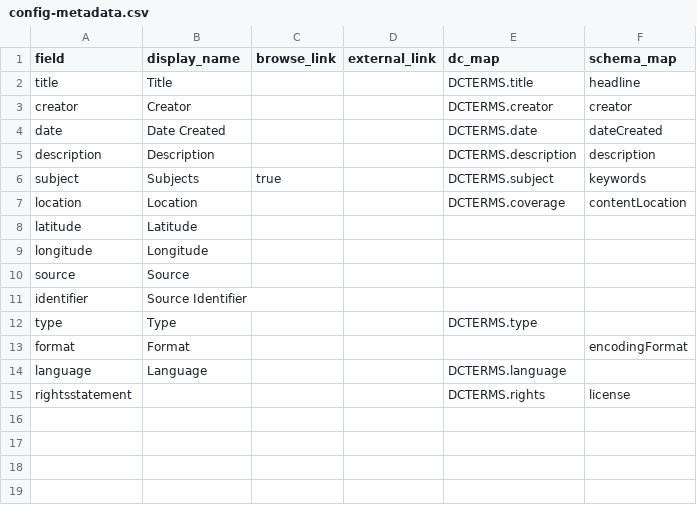
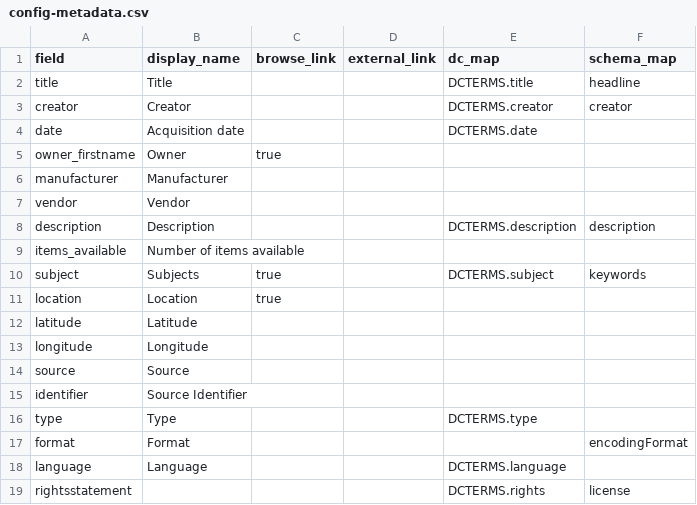
Before and after one commit to r-antoniomg/shared-crafting-inventory, a CSV file: _data/config-metadata.csv, drawn as a sheet.

Commit message:
Update config-metadata.csv
Add fields from spreadsheet that weren't present.

```diff
--- a/_data/config-metadata.csv
+++ b/_data/config-metadata.csv
@@ -3,6 +3,10 @@ title,Title,,,DCTERMS.title,headline
 creator,Creator,,,DCTERMS.creator,creator
-date,Date Created,,,DCTERMS.date,dateCreated
+date,Acquisition date,,,DCTERMS.date,
+owner_firstname,Owner,true,,,
+manufacturer,Manufacturer,,,,
+vendor,Vendor,,,,
 description,Description,,,DCTERMS.description,description
+items_available,Number of items available,,,,
 subject,Subjects,true,,DCTERMS.subject,keywords
-location,Location,,,DCTERMS.coverage,contentLocation
+location,Location,true,,,
 latitude,Latitude,,,,
```
